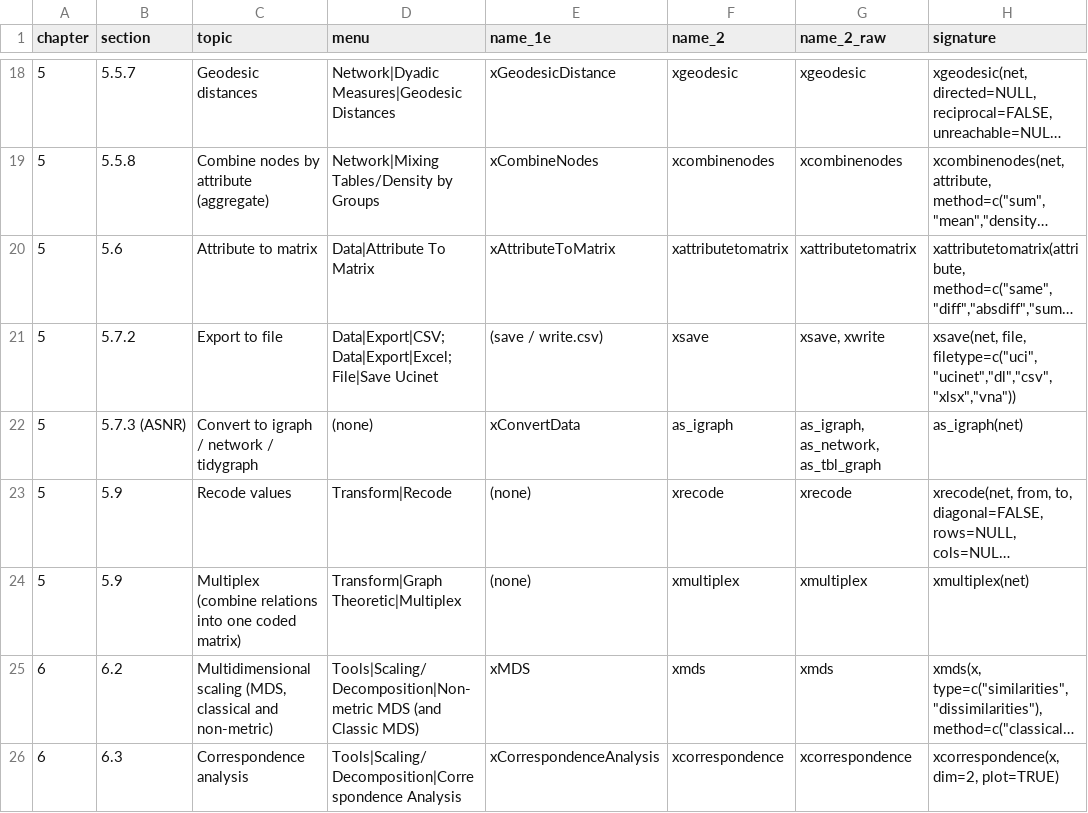
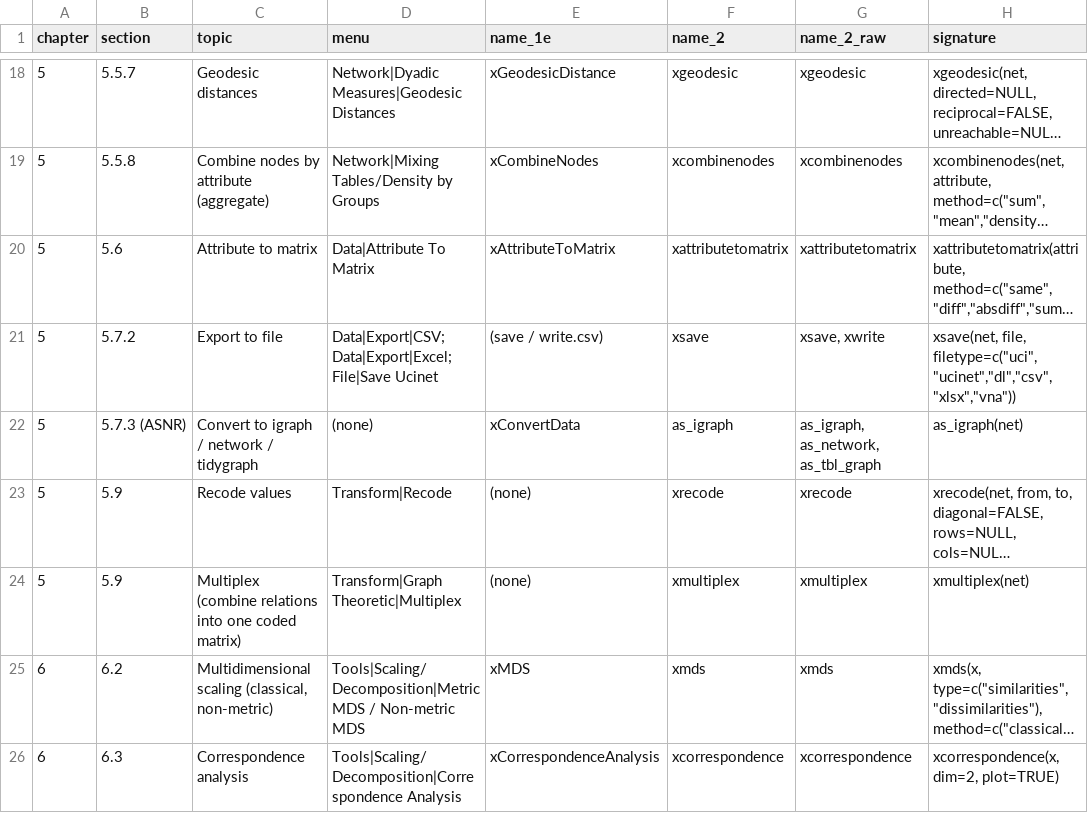
Before and after one commit to StephenBorgatti/xucinet, a CSV file: inst/extdata/crosswalk-routines.csv, drawn as a sheet; only a part is shown, gaps mark what is left out; long unchanged cells end in …; the diff covers the shown part only; the diff names each change by its address in the sheet, - before the commit and + after, or states it on an @@ line.

```diff
--- a/inst/extdata/crosswalk-routines.csv
+++ b/inst/extdata/crosswalk-routines.csv
-C25 (topic): Multidimensional scaling (MDS, classical and non-metric)
+C25 (topic): Multidimensional scaling (classical, non-metric)
-D25 (menu): Tools|Scaling/Decomposition|Non-metric MDS (and Classic MDS)
+D25 (menu): Tools|Scaling/Decomposition|Metric MDS / Non-metric MDS
```
Also changed, not shown: 1 added row and 4 edited cells elsewhere in this file, 35 other files.
